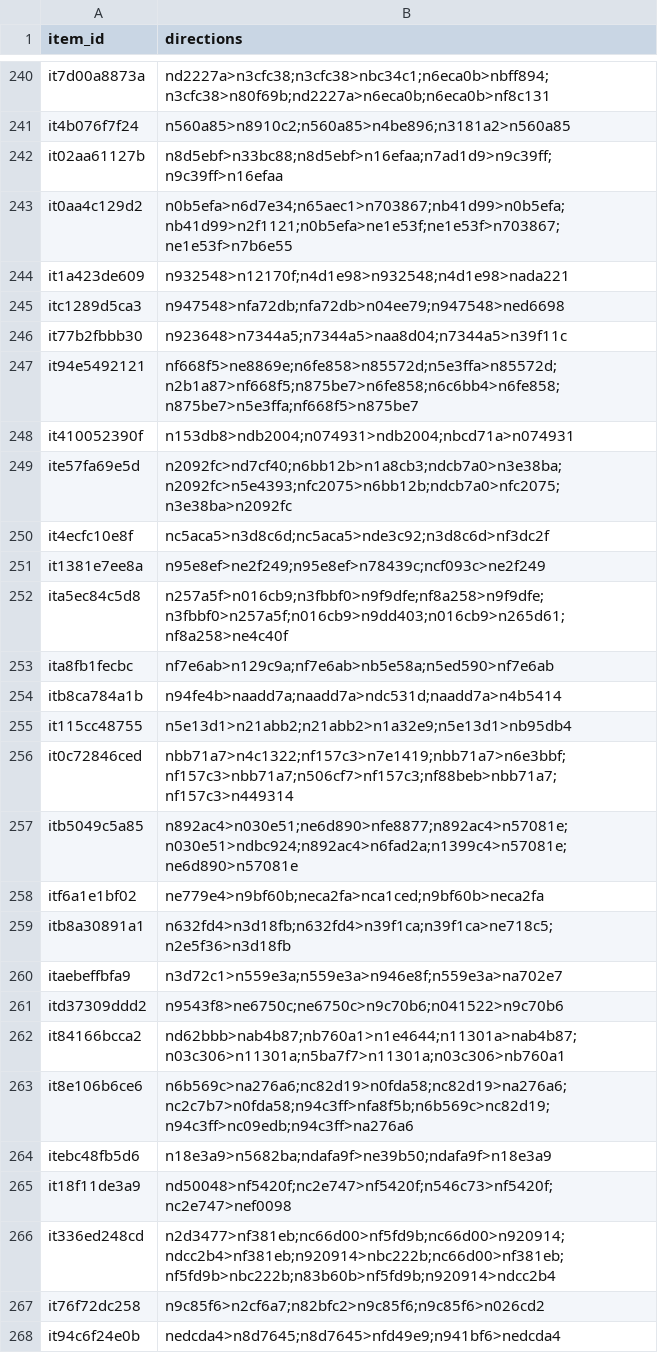
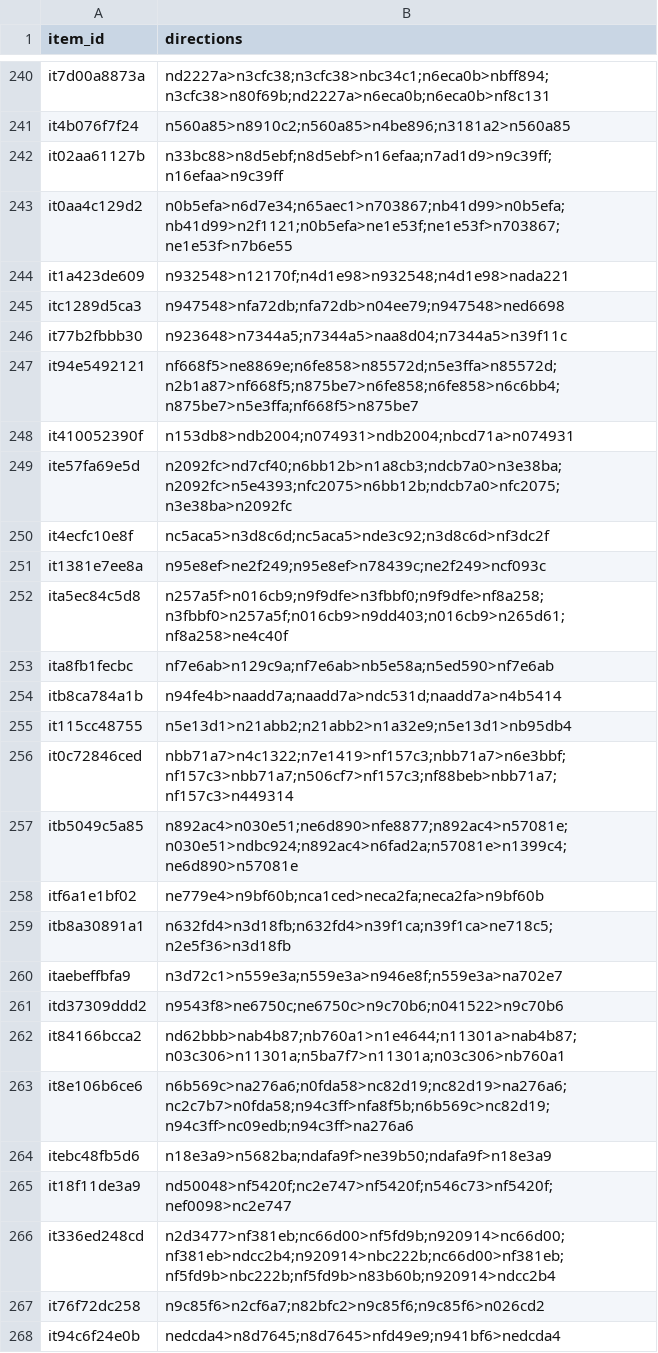
Before and after one commit to Yashmm7890/home-health-visit-delay, a CSV file: orienting-hierarchy-fragment/submission.csv, drawn as a sheet; only a part is shown, gaps mark what is left out; the diff covers the shown part only.

```diff
--- a/orienting-hierarchy-fragment/submission.csv
+++ b/orienting-hierarchy-fragment/submission.csv
@@ -241,3 +241,3 @@ it7d00a8873a,nd2227a>n3cfc38;n3cfc38>nbc34c1;n6eca0b>nbff894;n3cfc38>n80f69b;nd2
 it4b076f7f24,n560a85>n8910c2;n560a85>n4be896;n3181a2>n560a85
-it02aa61127b,n8d5ebf>n33bc88;n8d5ebf>n16efaa;n7ad1d9>n9c39ff;n9c39ff>n16efaa
+it02aa61127b,n33bc88>n8d5ebf;n8d5ebf>n16efaa;n7ad1d9>n9c39ff;n16efaa>n9c39ff
 it0aa4c129d2,n0b5efa>n6d7e34;n65aec1>n703867;nb41d99>n0b5efa;nb41d99>n2f1121;n0b5efa>ne1e53f;ne1e53f>n703867;ne1e53f>n7b6e55
@@ -246,3 +246,3 @@ itc1289d5ca3,n947548>nfa72db;nfa72db>n04ee79;n947548>ned6698
 it77b2fbbb30,n923648>n7344a5;n7344a5>naa8d04;n7344a5>n39f11c
-it94e5492121,nf668f5>ne8869e;n6fe858>n85572d;n5e3ffa>n85572d;n2b1a87>nf668f5;n875be7>n6fe858;n6c6bb4>n6fe858;n875be7>n5e3ffa;nf668f5>n875be7
+it94e5492121,nf668f5>ne8869e;n6fe858>n85572d;n5e3ffa>n85572d;n2b1a87>nf668f5;n875be7>n6fe858;n6fe858>n6c6bb4;n875be7>n5e3ffa;nf668f5>n875be7
 it410052390f,n153db8>ndb2004;n074931>ndb2004;nbcd71a>n074931
@@ -250,4 +250,4 @@ ite57fa69e5d,n2092fc>nd7cf40;n6bb12b>n1a8cb3;ndcb7a0>n3e38ba;n2092fc>n5e4393;nfc
 it4ecfc10e8f,nc5aca5>n3d8c6d;nc5aca5>nde3c92;n3d8c6d>nf3dc2f
-it1381e7ee8a,n95e8ef>ne2f249;n95e8ef>n78439c;ncf093c>ne2f249
-ita5ec84c5d8,n257a5f>n016cb9;n3fbbf0>n9f9dfe;nf8a258>n9f9dfe;n3fbbf0>n257a5f;n016cb9>n9dd403;n016cb9>n265d61;nf8a258>ne4c40f
+it1381e7ee8a,n95e8ef>ne2f249;n95e8ef>n78439c;ne2f249>ncf093c
+ita5ec84c5d8,n257a5f>n016cb9;n9f9dfe>n3fbbf0;n9f9dfe>nf8a258;n3fbbf0>n257a5f;n016cb9>n9dd403;n016cb9>n265d61;nf8a258>ne4c40f
 ita8fb1fecbc,nf7e6ab>n129c9a;nf7e6ab>nb5e58a;n5ed590>nf7e6ab
@@ -255,5 +255,5 @@ itb8ca784a1b,n94fe4b>naadd7a;naadd7a>ndc531d;naadd7a>n4b5414
 it115cc48755,n5e13d1>n21abb2;n21abb2>n1a32e9;n5e13d1>nb95db4
-it0c72846ced,nbb71a7>n4c1322;nf157c3>n7e1419;nbb71a7>n6e3bbf;nf157c3>nbb71a7;n506cf7>nf157c3;nf88beb>nbb71a7;nf157c3>n449314
-itb5049c5a85,n892ac4>n030e51;ne6d890>nfe8877;n892ac4>n57081e;n030e51>ndbc924;n892ac4>n6fad2a;n1399c4>n57081e;ne6d890>n57081e
-itf6a1e1bf02,ne779e4>n9bf60b;neca2fa>nca1ced;n9bf60b>neca2fa
+it0c72846ced,nbb71a7>n4c1322;n7e1419>nf157c3;nbb71a7>n6e3bbf;nf157c3>nbb71a7;n506cf7>nf157c3;nf88beb>nbb71a7;nf157c3>n449314
+itb5049c5a85,n892ac4>n030e51;ne6d890>nfe8877;n892ac4>n57081e;n030e51>ndbc924;n892ac4>n6fad2a;n57081e>n1399c4;ne6d890>n57081e
+itf6a1e1bf02,ne779e4>n9bf60b;nca1ced>neca2fa;neca2fa>n9bf60b
 itb8a30891a1,n632fd4>n3d18fb;n632fd4>n39f1ca;n39f1ca>ne718c5;n2e5f36>n3d18fb
@@ -262,6 +262,6 @@ itd37309ddd2,n9543f8>ne6750c;ne6750c>n9c70b6;n041522>n9c70b6
 it84166bcca2,nd62bbb>nab4b87;nb760a1>n1e4644;n11301a>nab4b87;n03c306>n11301a;n5ba7f7>n11301a;n03c306>nb760a1
-it8e106b6ce6,n6b569c>na276a6;nc82d19>n0fda58;nc82d19>na276a6;nc2c7b7>n0fda58;n94c3ff>nfa8f5b;n6b569c>nc82d19;n94c3ff>nc09edb;n94c3ff>na276a6
+it8e106b6ce6,n6b569c>na276a6;n0fda58>nc82d19;nc82d19>na276a6;nc2c7b7>n0fda58;n94c3ff>nfa8f5b;n6b569c>nc82d19;n94c3ff>nc09edb;n94c3ff>na276a6
 itebc48fb5d6,n18e3a9>n5682ba;ndafa9f>ne39b50;ndafa9f>n18e3a9
-it18f11de3a9,nd50048>nf5420f;nc2e747>nf5420f;n546c73>nf5420f;nc2e747>nef0098
-it336ed248cd,n2d3477>nf381eb;nc66d00>nf5fd9b;nc66d00>n920914;ndcc2b4>nf381eb;n920914>nbc222b;nc66d00>nf381eb;nf5fd9b>nbc222b;n83b60b>nf5fd9b;n920914>ndcc2b4
+it18f11de3a9,nd50048>nf5420f;nc2e747>nf5420f;n546c73>nf5420f;nef0098>nc2e747
+it336ed248cd,n2d3477>nf381eb;nc66d00>nf5fd9b;n920914>nc66d00;nf381eb>ndcc2b4;n920914>nbc222b;nc66d00>nf381eb;nf5fd9b>nbc222b;nf5fd9b>n83b60b;n920914>ndcc2b4
 it76f72dc258,n9c85f6>n2cf6a7;n82bfc2>n9c85f6;n9c85f6>n026cd2
```
Also changed, not shown: 83 edited cells elsewhere in this file, 1 other file.
